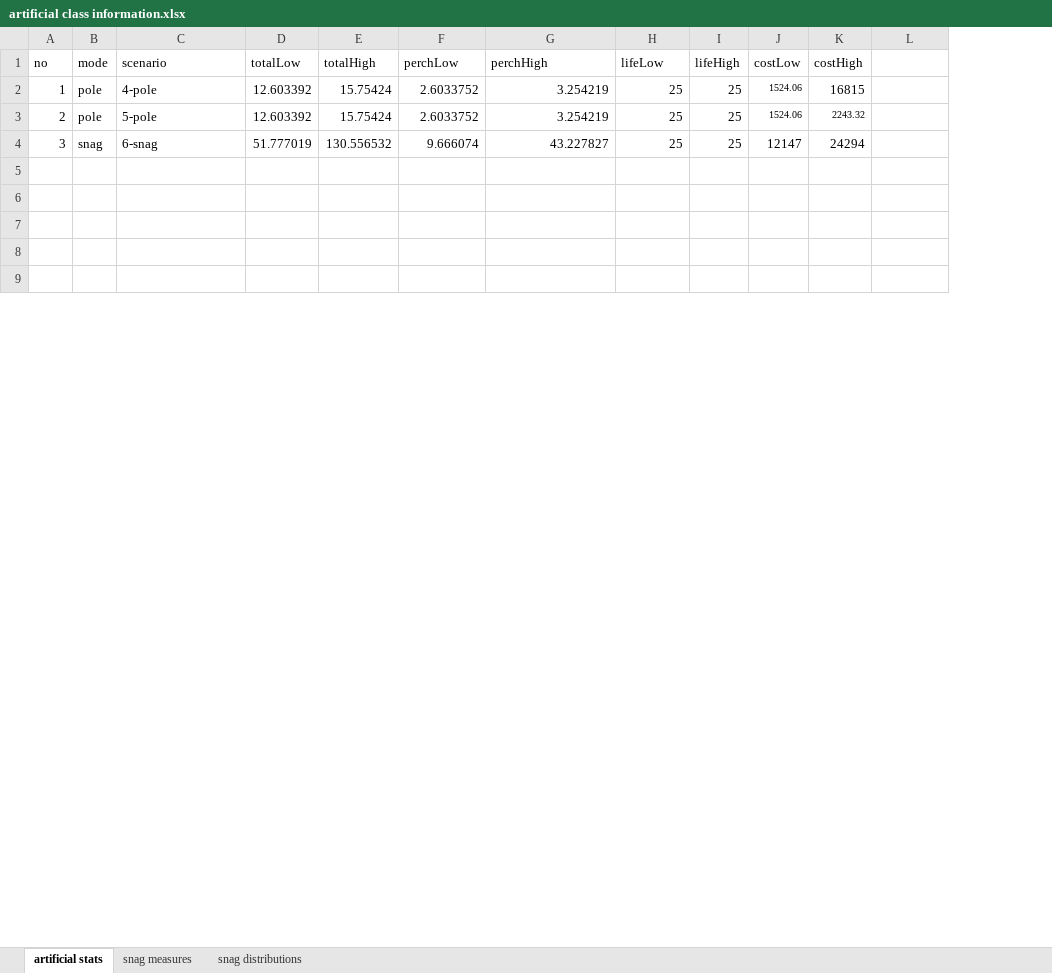
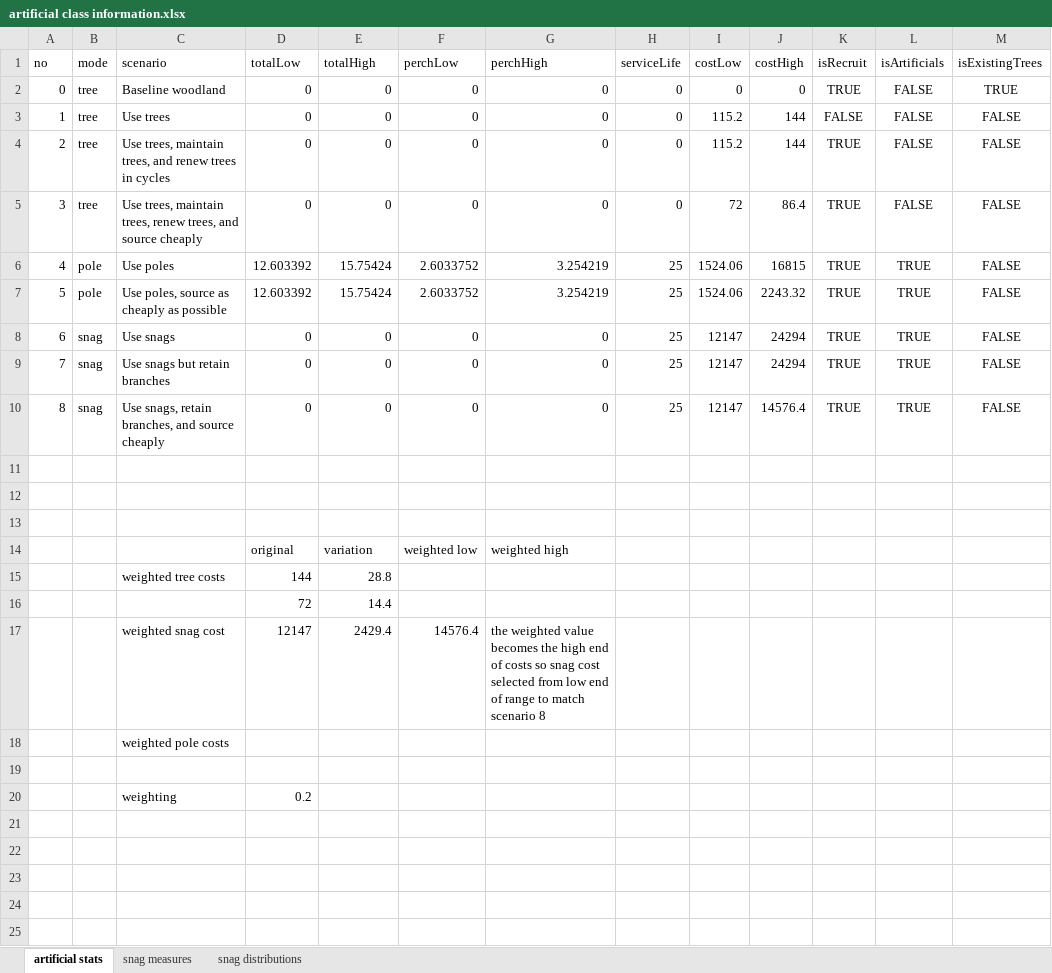
Before and after one commit to alexrfholland/tree-sim, an Excel workbook: data/model-infos/updated-sustainability/artificial class information.xlsx, sheet artificial stats, drawn as a sheet; only a part is shown; values as stored, in another font and other column widths than the file's, no borders; removed rows and columns are numbered as before the commit, all else as after; the diff covers the shown part only; the diff names each change by its address in the sheet, - before the commit and + after, or states it on an @@ line.

```diff
--- a/data/model-infos/updated-sustainability/artificial class information.xlsx (sheet artificial stats)
+++ b/data/model-infos/updated-sustainability/artificial class information.xlsx (sheet artificial stats)
-column I (lifeHigh), rows 2-4: all 25
+column K (isRecruit), rows 6-7: TRUE | TRUE
+column M (isExistingTrees), rows 6-7: FALSE | FALSE
-H1: lifeLow
+H1: serviceLife
-L1: (empty)
+L1: isArtificials
+row 2: 0 | tree | Baseline woodland | 0 | 0 | 0 | 0 | 0 | 0 | 0 | TRUE | FALSE | TRUE
+row 3: 1 | tree | Use trees | 0 | 0 | 0 | 0 | 0 | 115.2 | 144 | FALSE | FALSE | FALSE
+row 4: 2 | tree | Use trees, maintain trees, and renew trees in cycles | 0 | 0 | 0 | 0 | 0 | 115.2 | 144 | TRUE | FALSE | FALSE
+row 5: 3 | tree | Use trees, maintain trees, renew trees, and source cheaply | 0 | 0 | 0 | 0 | 0 | 72 | 86.4 | TRUE | FALSE | FALSE
-A6 (no): 1
+A6 (no): 4
-C6 (scenario): 4-pole
+C6 (scenario): Use poles
@@ I6 text size: larger @@
-L6:L7 (isArtificials): (empty)
+L6:L7 (isArtificials): TRUE
-A7 (no): 2
+A7 (no): 5
-C7 (scenario): 5-pole
+C7 (scenario): Use poles, source as cheaply as possible
@@ I7:J7 text size: larger @@
+row 8: 6 | snag | Use snags | 0 | 0 | 0 | 0 | 25 | 12147 | 24294 | TRUE | TRUE | FALSE
+row 9: 7 | snag | Use snags but retain branches | 0 | 0 | 0 | 0 | 25 | 12147 | 24294 | TRUE | TRUE | FALSE
+row 10: 8 | snag | Use snags, retain branches, and source cheaply | 0 | 0 | 0 | 0 | 25 | 12147 | 14576.4 | TRUE | TRUE | FALSE
-row 11: 3 | snag | 6-snag | 51.777019 | 130.556532 | 9.666074 | 43.227827 | 25 | 25 | 12147 | 24294
+row 11: (empty)
+row 12: (empty)
+row 13: (empty)
+row 14:  |  |  | original | variation | weighted low | weighted high
+row 15:  |  | weighted tree costs | 144 | 28.8
+row 16:  |  |  | 72 | 14.4
+row 17:  |  | weighted snag cost | 12147 | 2429.4 | 14576.4 | the weighted value becomes the high end of costs so snag cost selected from low end of range to match scenario 8
+row 18:  |  | weighted pole costs
+row 19: (empty)
+row 20:  |  | weighting | 0.2
```
Also changed, not shown: 14 removed rows, 6 edited cells and merged cells elsewhere in this sheet, formulas that keep their value, 48 other files.
